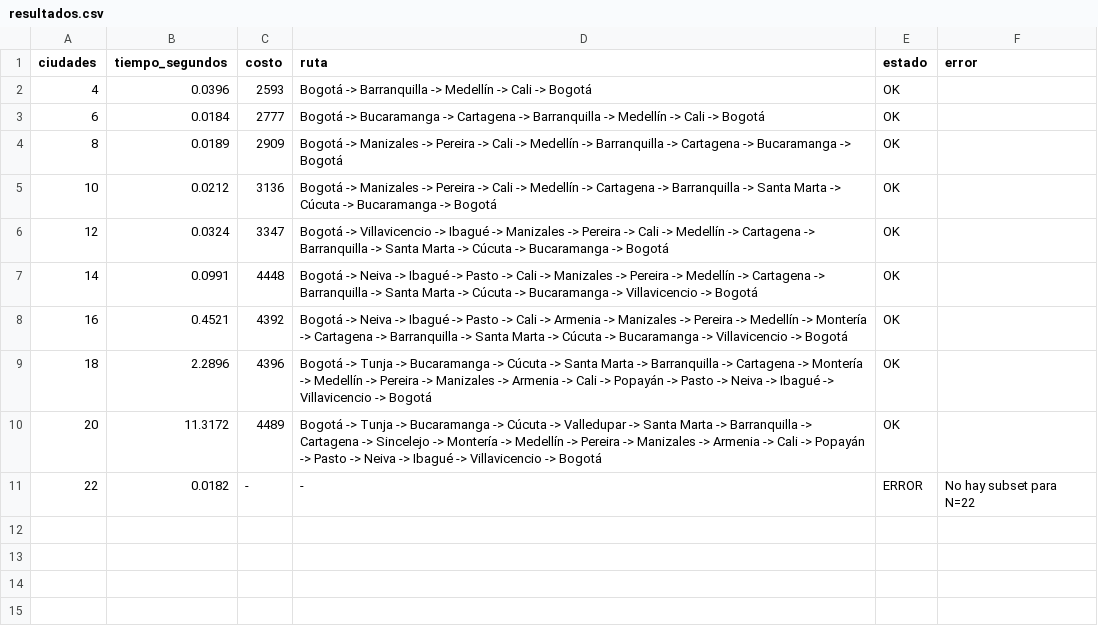
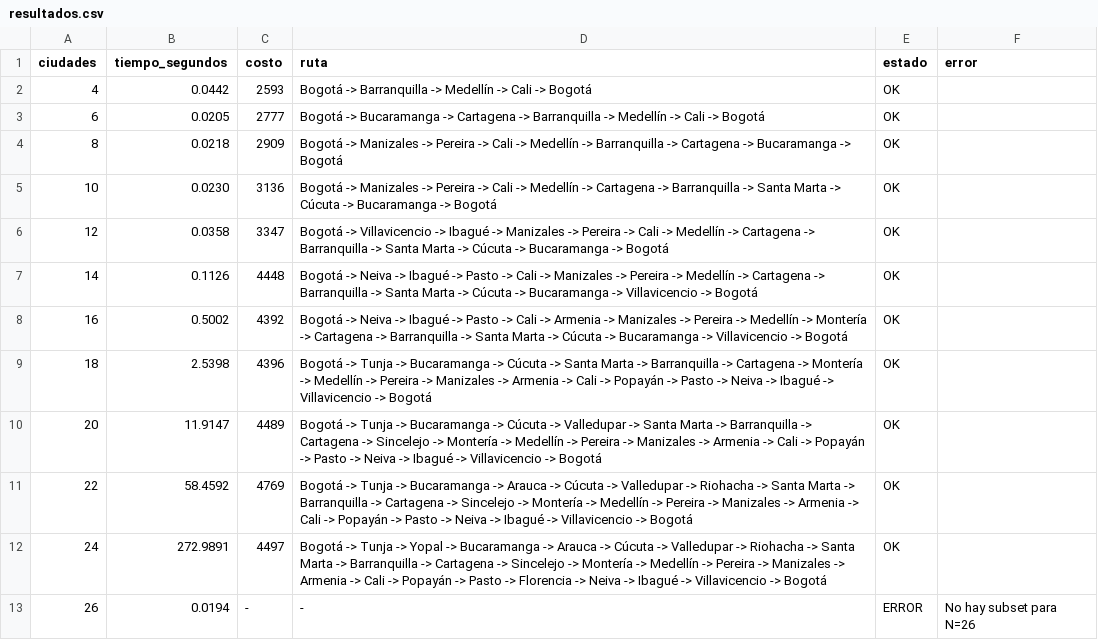
Before and after one commit to d0ubt0/problema-del-viajero-bd2, a CSV file: punto3-python-optimo/resultados.csv, drawn as a sheet.

```diff
--- a/punto3-python-optimo/resultados.csv
+++ b/punto3-python-optimo/resultados.csv
@@ -1,11 +1,13 @@
 ciudades,tiempo_segundos,costo,ruta,estado,error
-4,0.0396,2593,"Bogotá -> Barranquilla -> Medellín -> Cali -> Bogotá",OK,""
-6,0.0184,2777,"Bogotá -> Bucaramanga -> Cartagena -> Barranquilla -> Medellín -> Cali -> Bogotá",OK,""
-8,0.0189,2909,"Bogotá -> Manizales -> Pereira -> Cali -> Medellín -> Barranquilla -> Cartagena -> Bucaramanga -> Bogotá",OK,""
-10,0.0212,3136,"Bogotá -> Manizales -> Pereira -> Cali -> Medellín -> Cartagena -> Barranquilla -> Santa Marta -> Cúcuta -> Bucaramanga -> Bogotá",OK,""
-12,0.0324,3347,"Bogotá -> Villavicencio -> Ibagué -> Manizales -> Pereira -> Cali -> Medellín -> Cartagena -> Barranquilla -> Santa Marta -> Cúcuta -> Bucaramanga -> Bogotá",OK,""
-14,0.0991,4448,"Bogotá -> Neiva -> Ibagué -> Pasto -> Cali -> Manizales -> Pereira -> Medellín -> Cartagena -> Barranquilla -> Santa Marta -> Cúcuta -> Bucaramanga -> Villavicencio -> Bogotá",OK,""
-16,0.4521,4392,"Bogotá -> Neiva -> Ibagué -> Pasto -> Cali -> Armenia -> Manizales -> Pereira -> Medellín -> Montería -> Cartagena -> Barranquilla -> Santa Marta -> Cúcuta -> Bucaramanga -> Villavicencio -> Bogotá",OK,""
-18,2.2896,4396,"Bogotá -> Tunja -> Bucaramanga -> Cúcuta -> Santa Marta -> Barranquilla -> Cartagena -> Montería -> Medellín -> Pereira -> Manizales -> Armenia -> Cali -> Popayán -> Pasto -> Neiva -> Ibagué -> Villavicencio -> Bogotá",OK,""
-20,11.3172,4489,"Bogotá -> Tunja -> Bucaramanga -> Cúcuta -> Valledupar -> Santa Marta -> Barranquilla -> Cartagena -> Sincelejo -> Montería -> Medellín -> Pereira -> Manizales -> Armenia -> Cali -> Popayán -> Pasto -> Neiva -> Ibagué -> Villavicencio -> Bogotá",OK,""
-22,0.0182,-,"-",ERROR,"No hay subset para N=22"
+4,0.0442,2593,"Bogotá -> Barranquilla -> Medellín -> Cali -> Bogotá",OK,""
+6,0.0205,2777,"Bogotá -> Bucaramanga -> Cartagena -> Barranquilla -> Medellín -> Cali -> Bogotá",OK,""
+8,0.0218,2909,"Bogotá -> Manizales -> Pereira -> Cali -> Medellín -> Barranquilla -> Cartagena -> Bucaramanga -> Bogotá",OK,""
+10,0.0230,3136,"Bogotá -> Manizales -> Pereira -> Cali -> Medellín -> Cartagena -> Barranquilla -> Santa Marta -> Cúcuta -> Bucaramanga -> Bogotá",OK,""
+12,0.0358,3347,"Bogotá -> Villavicencio -> Ibagué -> Manizales -> Pereira -> Cali -> Medellín -> Cartagena -> Barranquilla -> Santa Marta -> Cúcuta -> Bucaramanga -> Bogotá",OK,""
+14,0.1126,4448,"Bogotá -> Neiva -> Ibagué -> Pasto -> Cali -> Manizales -> Pereira -> Medellín -> Cartagena -> Barranquilla -> Santa Marta -> Cúcuta -> Bucaramanga -> Villavicencio -> Bogotá",OK,""
+16,0.5002,4392,"Bogotá -> Neiva -> Ibagué -> Pasto -> Cali -> Armenia -> Manizales -> Pereira -> Medellín -> Montería -> Cartagena -> Barranquilla -> Santa Marta -> Cúcuta -> Bucaramanga -> Villavicencio -> Bogotá",OK,""
+18,2.5398,4396,"Bogotá -> Tunja -> Bucaramanga -> Cúcuta -> Santa Marta -> Barranquilla -> Cartagena -> Montería -> Medellín -> Pereira -> Manizales -> Armenia -> Cali -> Popayán -> Pasto -> Neiva -> Ibagué -> Villavicencio -> Bogotá",OK,""
+20,11.9147,4489,"Bogotá -> Tunja -> Bucaramanga -> Cúcuta -> Valledupar -> Santa Marta -> Barranquilla -> Cartagena -> Sincelejo -> Montería -> Medellín -> Pereira -> Manizales -> Armenia -> Cali -> Popayán -> Pasto -> Neiva -> Ibagué -> Villavicencio -> Bogotá",OK,""
+22,58.4592,4769,"Bogotá -> Tunja -> Bucaramanga -> Arauca -> Cúcuta -> Valledupar -> Riohacha -> Santa Marta -> Barranquilla -> Cartagena -> Sincelejo -> Montería -> Medellín -> Pereira -> Manizales -> Armenia -> Cali -> Popayán -> Pasto -> Neiva -> Ibagué -> Villavicencio -> Bogotá",OK,""
+24,272.9891,4497,"Bogotá -> Tunja -> Yopal -> Bucaramanga -> Arauca -> Cúcuta -> Valledupar -> Riohacha -> Santa Marta -> Barranquilla -> Cartagena -> Sincelejo -> Montería -> Medellín -> Pereira -> Manizales -> Armenia -> Cali -> Popayán -> Pasto -> Florencia -> Neiva -> Ibagué -> Villavicencio -> Bogotá",OK,""
+26,0.0194,-,"-",ERROR,"No hay subset para N=26"
```
Also changed, not shown: punto4-mongodb/resultados.csv, punto6-python-heuristico/resultados.csv, 6 other files.
